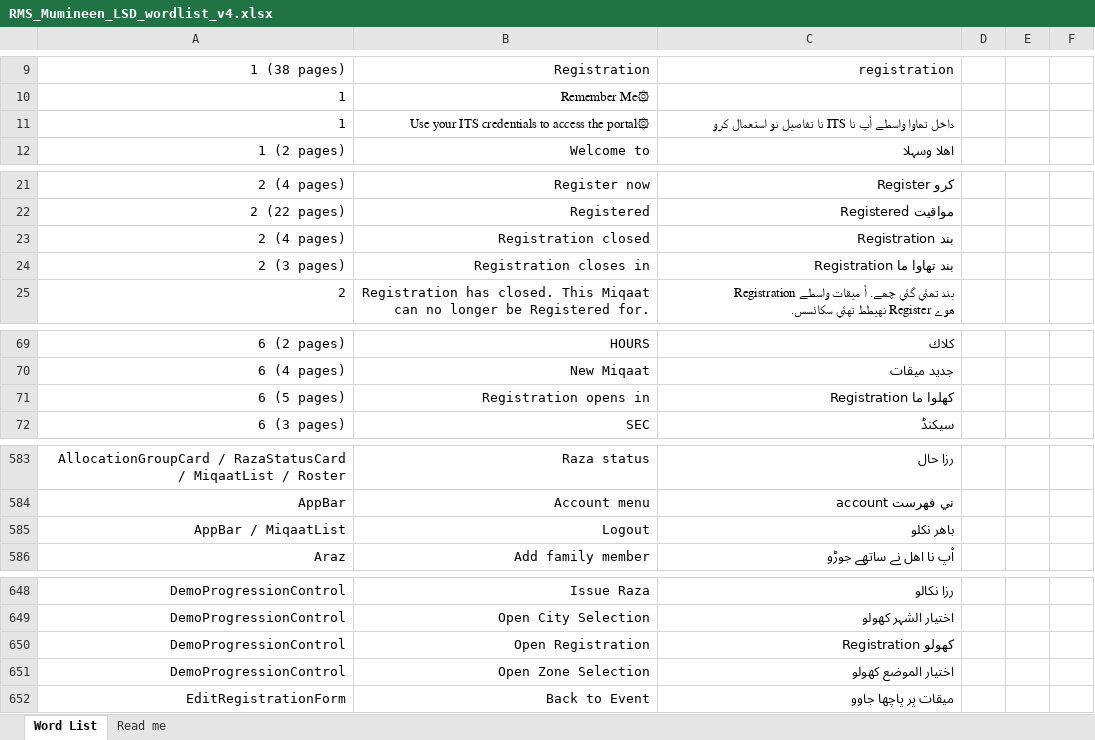
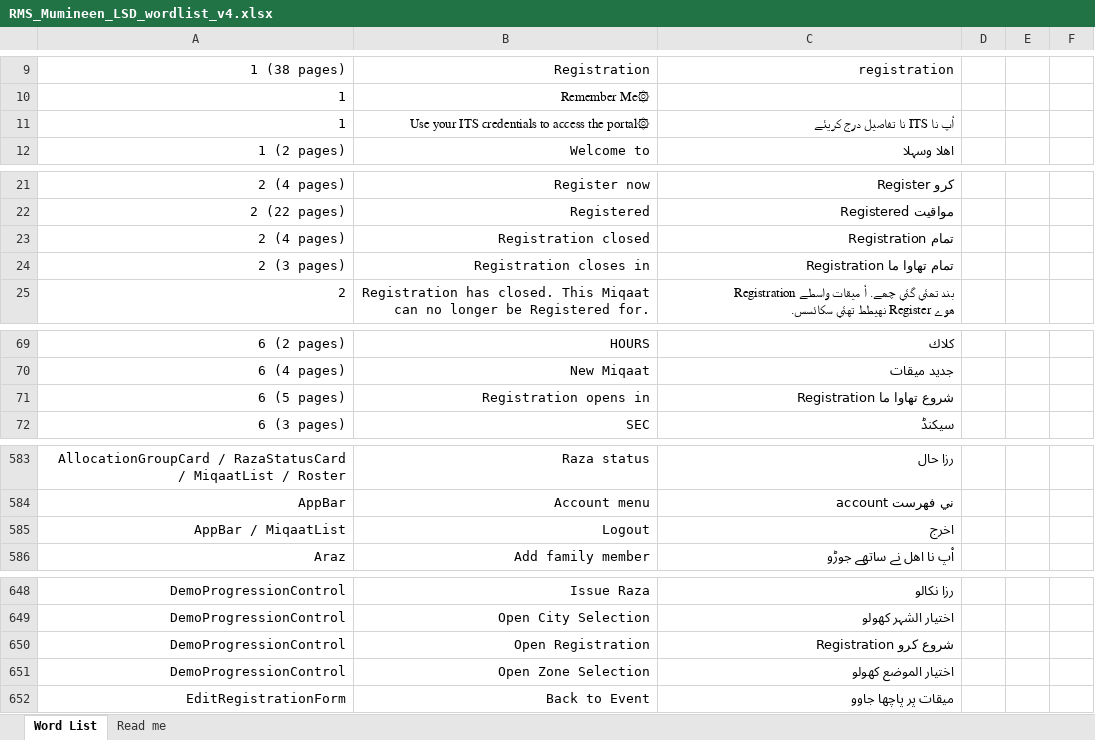
Before and after one commit to shbhussain72-cell/RMS, an Excel workbook: RMS_Mumineen_LSD_wordlist_v4.xlsx, sheet Word List, drawn as a sheet; only a part is shown, gaps mark what is left out; values as stored, in another font and other column widths than the file's, no borders; the diff covers the shown part only; the diff names each change by its address in the sheet, - before the commit and + after, or states it on an @@ line.

Commit message:
Wordlist: 8 updated
Written by the wordlist sync from the shared override store (manual).
Cell-level edit: only xl/worksheets/sheet1.xml was rewritten.

  updated  ITS ID must be exactly 8 digits
  updated  Logout
  updated  Open Registration
  updated  Registration closed
  updated  Registration closes in
  updated  Registration has closed.
  updated  Registration opens in
  updated  Use your ITS credentials to access the portal

```diff
--- a/RMS_Mumineen_LSD_wordlist_v4.xlsx (sheet Word List)
+++ b/RMS_Mumineen_LSD_wordlist_v4.xlsx (sheet Word List)
-C11: داخل تھاوا واسطے اْپ نا ITS نا تفاصيل نو استعمال كرو
+C11: اْپ نا ITS نا تفاصيل درج كريئے
-C23: Registration بند
+C23: Registration تمام
-C24: Registration بند تهاوا ما
+C24: Registration تمام تهاوا ما
-C71: Registration كھلوا ما
+C71: Registration شروع تهاوا ما
-C585: باهر نكلو
+C585: اخرج
-C650: Registration كھولو
+C650: Registration شروع كرو
```
Also changed, not shown: 2 edited cells elsewhere in this sheet.
